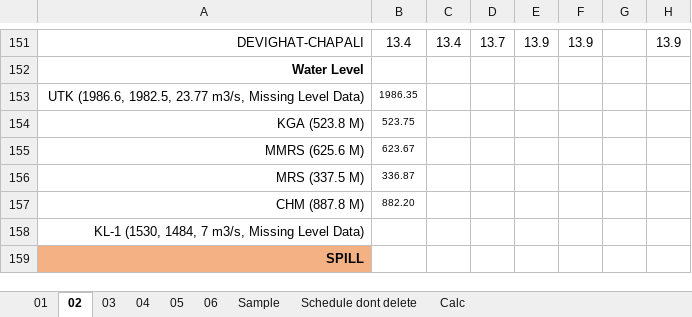
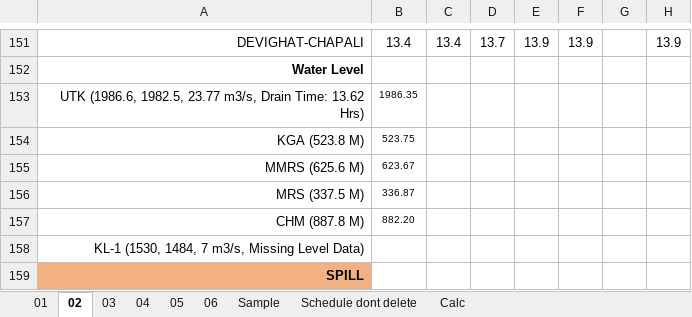
Before and after one commit to Bikramsth/LDC_DATA-ANALYZER, an Excel workbook: LDC_Data/Log Sheet 2083/LogSheet Jestha-2-2083.xlsx, sheet 02, drawn as a sheet; only a part is shown, gaps mark what is left out; values as stored, in another font and other column widths than the file's, no borders; conditional formats not drawn; the diff names each change by its address in the sheet, - before the commit and + after, or states it on an @@ line.

```diff
--- a/LDC_Data/Log Sheet 2083/LogSheet Jestha-2-2083.xlsx (sheet 02)
+++ b/LDC_Data/Log Sheet 2083/LogSheet Jestha-2-2083.xlsx (sheet 02)
-A153: …23.77 m3/s, Missing Level Data)
+A153: …23.77 m3/s, Drain Time: 13.62 Hrs)
```
Also changed, not shown: sheet Schedule dont delete, sheet 05.
